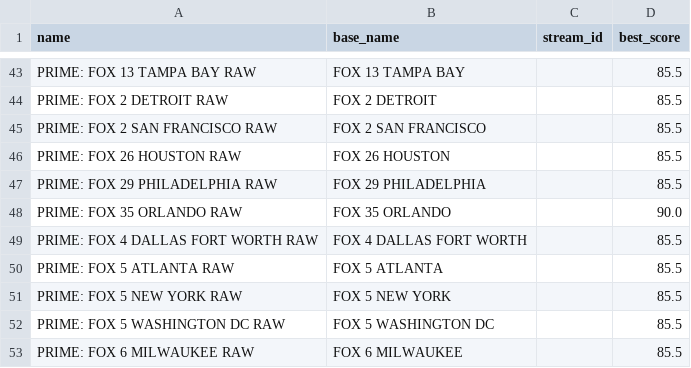
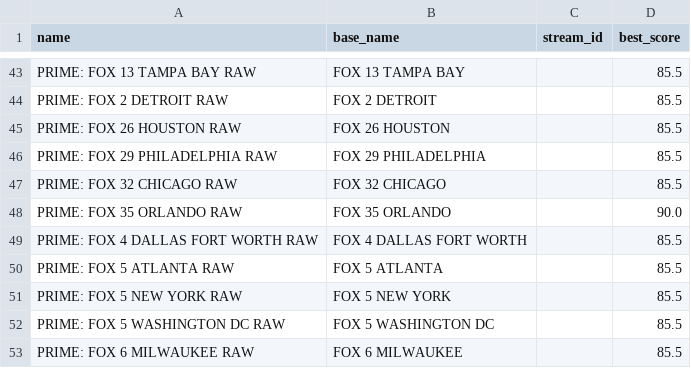
Before and after one commit to theuauchessclub/uau-backend, a CSV file: primevideo-epg/unmatched.csv, drawn as a sheet; only a part is shown, gaps mark what is left out; removed rows and columns are numbered as before the commit, all else as after; the diff names each change by its address in the sheet, - before the commit and + after, or states it on an @@ line.

```diff
--- a/primevideo-epg/unmatched.csv
+++ b/primevideo-epg/unmatched.csv
-row 45: PRIME: FOX 2 SAN FRANCISCO RAW | FOX 2 SAN FRANCISCO |  | 85.5
+row 47: PRIME: FOX 32 CHICAGO RAW | FOX 32 CHICAGO |  | 85.5
```
Also changed, not shown: primevideo-epg/match-report.csv, 8 other files.
